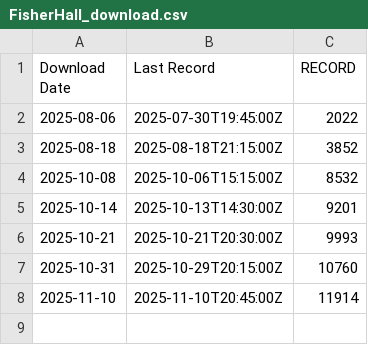
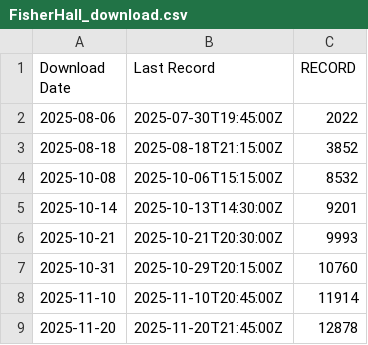
Before and after one commit to hydro-lab/Lab-Data-Collection, a CSV file: FisherHall_download.csv, drawn as a sheet.

Commit message:
data update

```diff
--- a/FisherHall_download.csv
+++ b/FisherHall_download.csv
@@ -8 +8,2 @@
 2025-11-10,2025-11-10T20:45:00Z,11914
+2025-11-20,2025-11-20T21:45:00Z,12878
```
Also changed, not shown: 6 other files.
